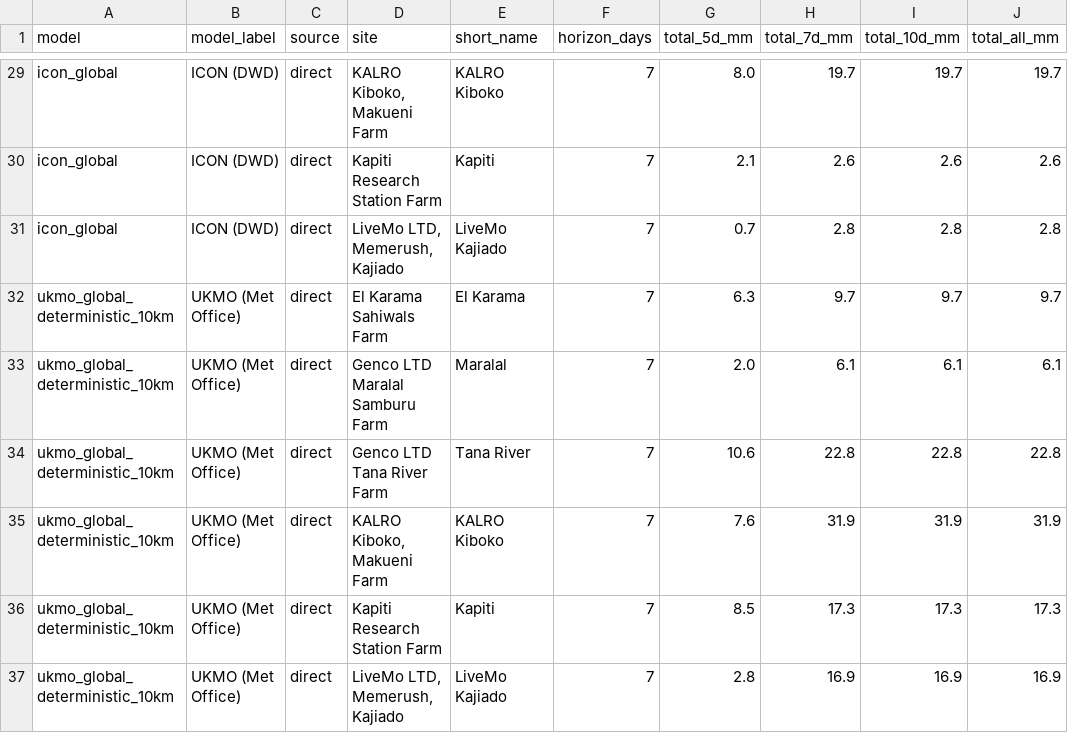
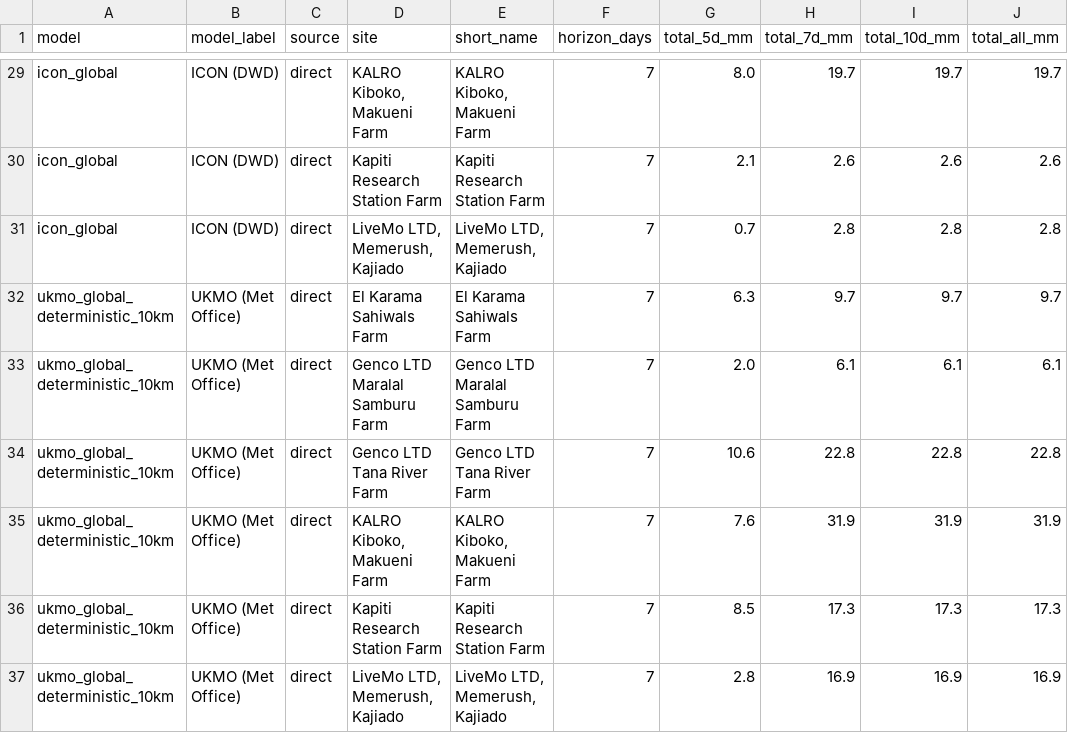
Before and after one commit to YonSci/-Operational-Multi-Model-Seasonal-Forecasting-System, a CSV file: frontend/public/tracker/data/forecast_events.csv, drawn as a sheet; only a part is shown, gaps mark what is left out; the diff covers the shown part only; the diff names each change by its address in the sheet, - before the commit and + after, or states it on an @@ line.

```diff
--- a/frontend/public/tracker/data/forecast_events.csv
+++ b/frontend/public/tracker/data/forecast_events.csv
-E29 (short_name): KALRO Kiboko
+E29 (short_name): KALRO Kiboko, Makueni Farm
-E30 (short_name): Kapiti
+E30 (short_name): Kapiti Research Station Farm
-E31 (short_name): LiveMo Kajiado
+E31 (short_name): LiveMo LTD, Memerush, Kajiado
-E32 (short_name): El Karama
+E32 (short_name): El Karama Sahiwals Farm
-E33 (short_name): Maralal
+E33 (short_name): Genco LTD Maralal Samburu Farm
-E34 (short_name): Tana River
+E34 (short_name): Genco LTD Tana River Farm
-E35 (short_name): KALRO Kiboko
+E35 (short_name): KALRO Kiboko, Makueni Farm
-E36 (short_name): Kapiti
+E36 (short_name): Kapiti Research Station Farm
-E37 (short_name): LiveMo Kajiado
+E37 (short_name): LiveMo LTD, Memerush, Kajiado
```
Also changed, not shown: 27 edited cells elsewhere in this file, frontend/public/tracker/data/ens_daily.csv, frontend/public/tracker/data/grid.csv, 10 other files.
